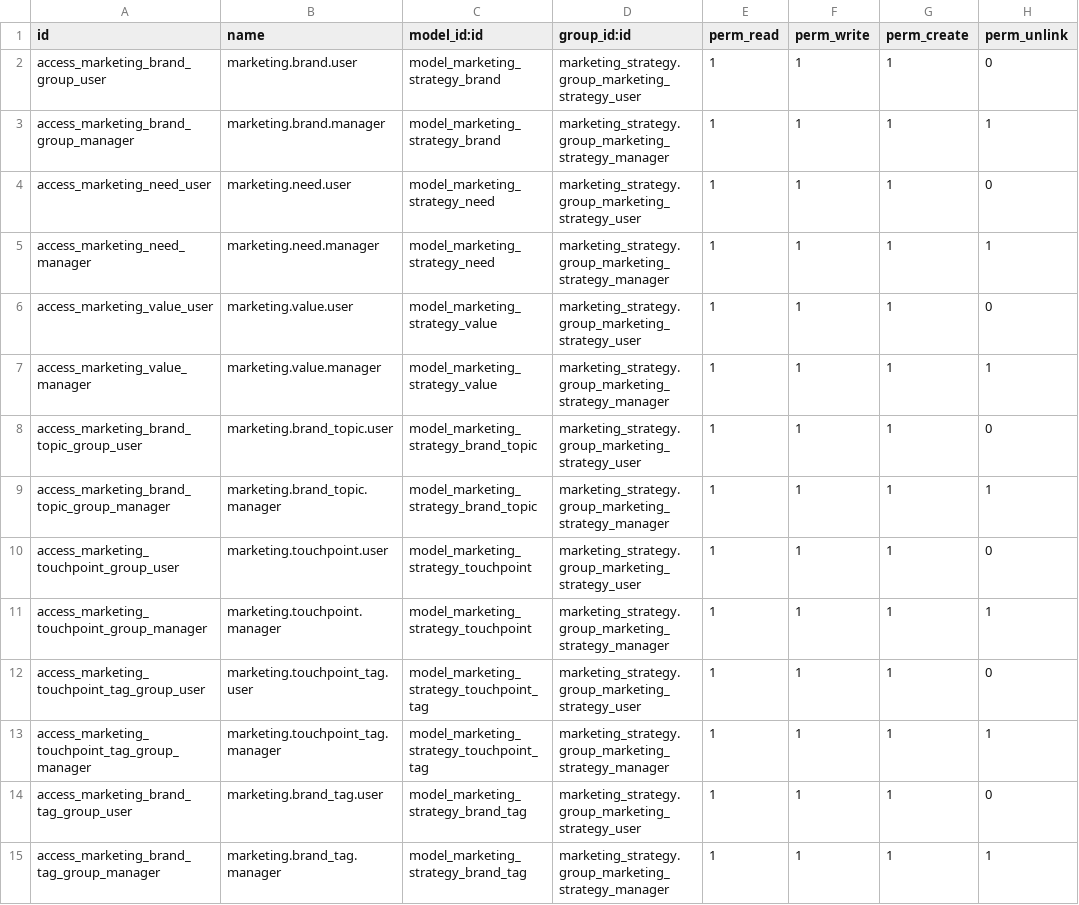
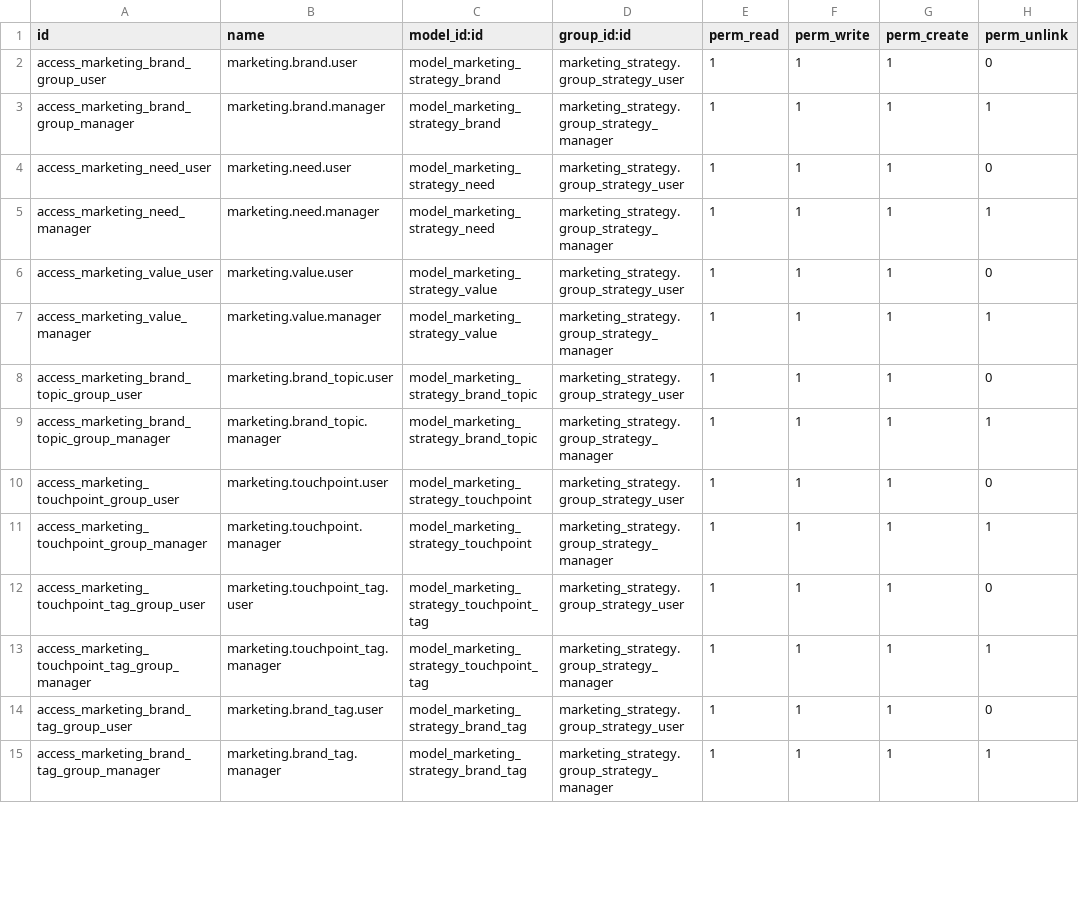
Before and after one commit to caramba-digital/marketing, a CSV file: marketing_strategy/security/ir.model.access.csv, drawn as a sheet; only a part is shown; the diff covers the shown part only.

```diff
--- a/marketing_strategy/security/ir.model.access.csv
+++ b/marketing_strategy/security/ir.model.access.csv
@@ -1,15 +1,15 @@
 id,name,model_id:id,group_id:id,perm_read,perm_write,perm_create,perm_unlink
-access_marketing_brand_group_user,marketing.brand.user,model_marketing_strategy_brand,marketing_strategy.group_marketing_strategy_user,1,1,1,0
-access_marketing_brand_group_manager,marketing.brand.manager,model_marketing_strategy_brand,marketing_strategy.group_marketing_strategy_manager,1,1,1,1
-access_marketing_need_user,marketing.need.user,model_marketing_strategy_need,marketing_strategy.group_marketing_strategy_user,1,1,1,0
-access_marketing_need_manager,marketing.need.manager,model_marketing_strategy_need,marketing_strategy.group_marketing_strategy_manager,1,1,1,1
-access_marketing_value_user,marketing.value.user,model_marketing_strategy_value,marketing_strategy.group_marketing_strategy_user,1,1,1,0
-access_marketing_value_manager,marketing.value.manager,model_marketing_strategy_value,marketing_strategy.group_marketing_strategy_manager,1,1,1,1
-access_marketing_brand_topic_group_user,marketing.brand_topic.user,model_marketing_strategy_brand_topic,marketing_strategy.group_marketing_strategy_user,1,1,1,0
-access_marketing_brand_topic_group_manager,marketing.brand_topic.manager,model_marketing_strategy_brand_topic,marketing_strategy.group_marketing_strategy_manager,1,1,1,1
-access_marketing_touchpoint_group_user,marketing.touchpoint.user,model_marketing_strategy_touchpoint,marketing_strategy.group_marketing_strategy_user,1,1,1,0
-access_marketing_touchpoint_group_manager,marketing.touchpoint.manager,model_marketing_strategy_touchpoint,marketing_strategy.group_marketing_strategy_manager,1,1,1,1
-access_marketing_touchpoint_tag_group_user,marketing.touchpoint_tag.user,model_marketing_strategy_touchpoint_tag,marketing_strategy.group_marketing_strategy_user,1,1,1,0
-access_marketing_touchpoint_tag_group_manager,marketing.touchpoint_tag.manager,model_marketing_strategy_touchpoint_tag,marketing_strategy.group_marketing_strategy_manager,1,1,1,1
-access_marketing_brand_tag_group_user,marketing.brand_tag.user,model_marketing_strategy_brand_tag,marketing_strategy.group_marketing_strategy_user,1,1,1,0
-access_marketing_brand_tag_group_manager,marketing.brand_tag.manager,model_marketing_strategy_brand_tag,marketing_strategy.group_marketing_strategy_manager,1,1,1,1
+access_marketing_brand_group_user,marketing.brand.user,model_marketing_strategy_brand,marketing_strategy.group_strategy_user,1,1,1,0
+access_marketing_brand_group_manager,marketing.brand.manager,model_marketing_strategy_brand,marketing_strategy.group_strategy_manager,1,1,1,1
+access_marketing_need_user,marketing.need.user,model_marketing_strategy_need,marketing_strategy.group_strategy_user,1,1,1,0
+access_marketing_need_manager,marketing.need.manager,model_marketing_strategy_need,marketing_strategy.group_strategy_manager,1,1,1,1
+access_marketing_value_user,marketing.value.user,model_marketing_strategy_value,marketing_strategy.group_strategy_user,1,1,1,0
+access_marketing_value_manager,marketing.value.manager,model_marketing_strategy_value,marketing_strategy.group_strategy_manager,1,1,1,1
+access_marketing_brand_topic_group_user,marketing.brand_topic.user,model_marketing_strategy_brand_topic,marketing_strategy.group_strategy_user,1,1,1,0
+access_marketing_brand_topic_group_manager,marketing.brand_topic.manager,model_marketing_strategy_brand_topic,marketing_strategy.group_strategy_manager,1,1,1,1
+access_marketing_touchpoint_group_user,marketing.touchpoint.user,model_marketing_strategy_touchpoint,marketing_strategy.group_strategy_user,1,1,1,0
+access_marketing_touchpoint_group_manager,marketing.touchpoint.manager,model_marketing_strategy_touchpoint,marketing_strategy.group_strategy_manager,1,1,1,1
+access_marketing_touchpoint_tag_group_user,marketing.touchpoint_tag.user,model_marketing_strategy_touchpoint_tag,marketing_strategy.group_strategy_user,1,1,1,0
+access_marketing_touchpoint_tag_group_manager,marketing.touchpoint_tag.manager,model_marketing_strategy_touchpoint_tag,marketing_strategy.group_strategy_manager,1,1,1,1
+access_marketing_brand_tag_group_user,marketing.brand_tag.user,model_marketing_strategy_brand_tag,marketing_strategy.group_strategy_user,1,1,1,0
+access_marketing_brand_tag_group_manager,marketing.brand_tag.manager,model_marketing_strategy_brand_tag,marketing_strategy.group_strategy_manager,1,1,1,1
```
Also changed, not shown: 48 edited cells elsewhere in this file, 9 other files.
